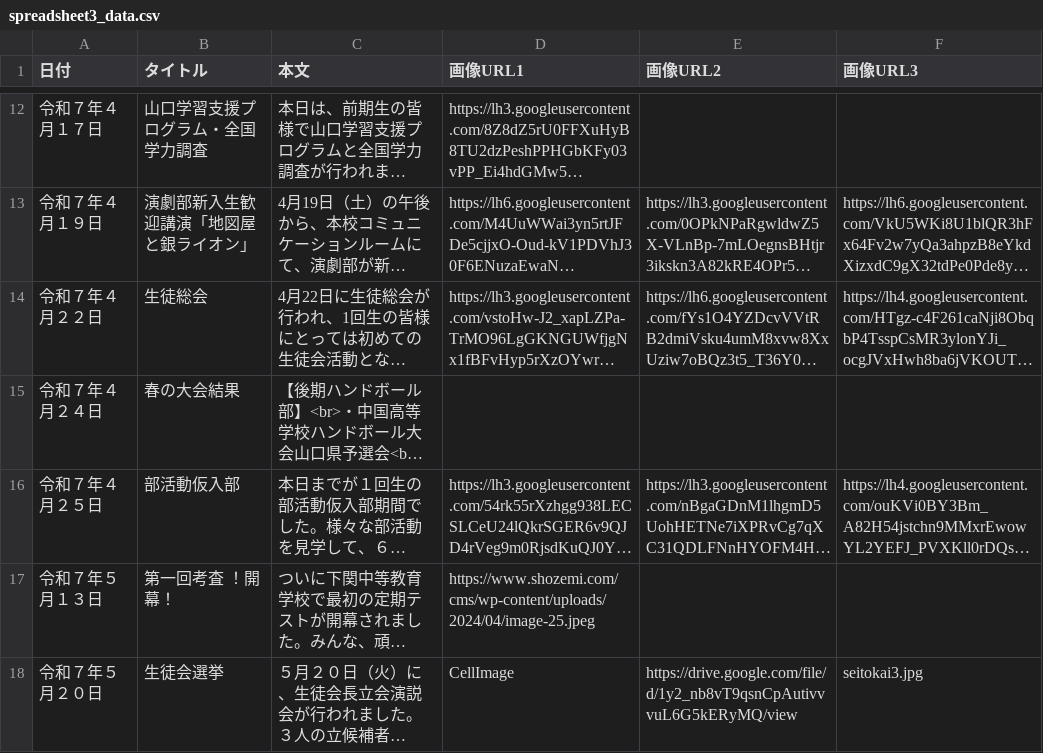
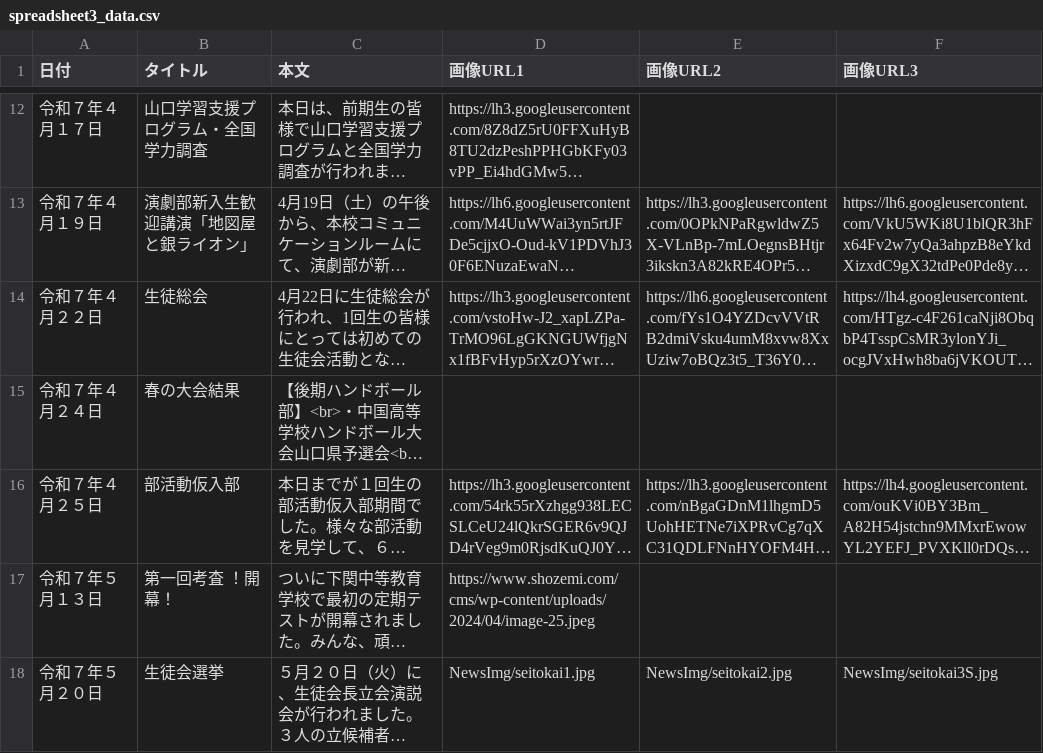
Before and after one commit to Schukre/N.wes, a CSV file: spreadsheet3_data.csv, drawn as a sheet; only a part is shown, gaps mark what is left out; long unchanged cells end in …; the diff names each change by its address in the sheet, - before the commit and + after, or states it on an @@ line.

Commit message:
Google スプレッドシートからデータをアップロード

```diff
--- a/spreadsheet3_data.csv
+++ b/spreadsheet3_data.csv
-D18 (画像URL1): CellImage
+D18 (画像URL1): NewsImg/seitokai1.jpg
-E18 (画像URL2): https://drive.google.com/file/d/1y2_nb8vT9qsnCpAutivvvuL6G5kERyMQ/view
+E18 (画像URL2): NewsImg/seitokai2.jpg
-F18 (画像URL3): seitokai3.jpg
+F18 (画像URL3): NewsImg/seitokai3S.jpg
```
